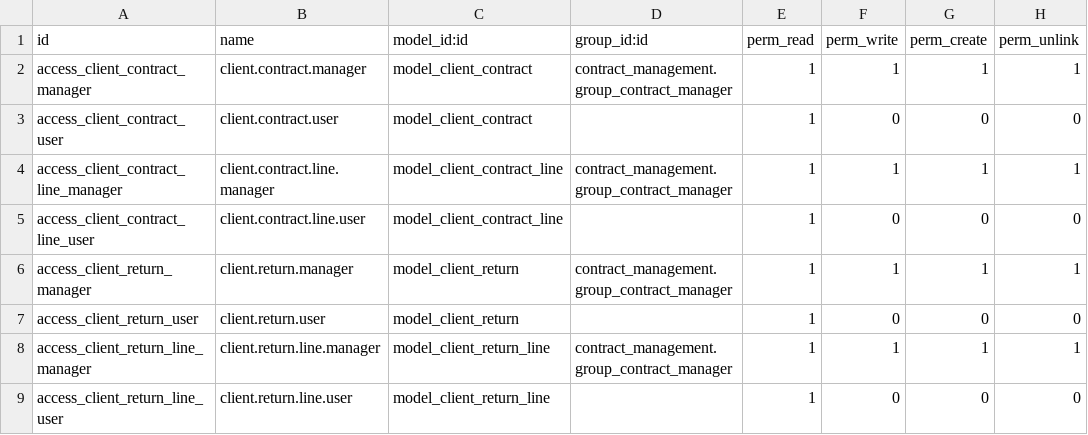
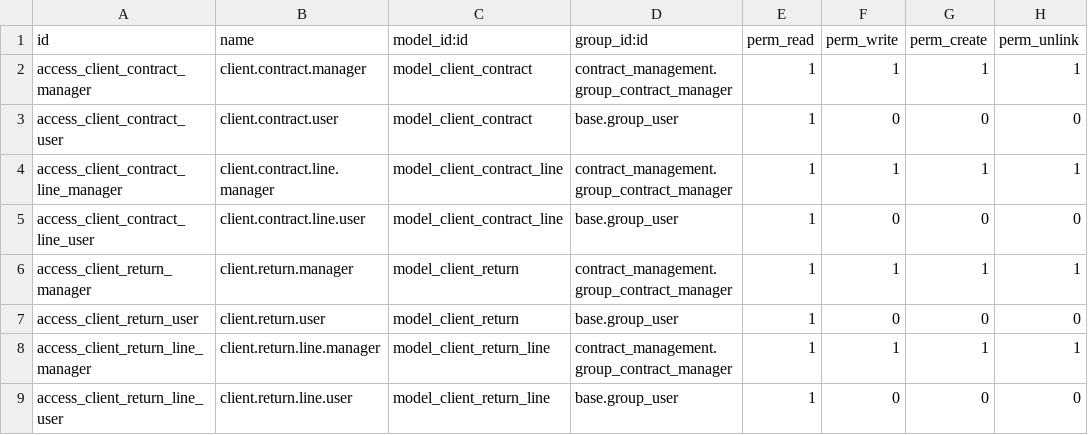
Before and after one commit to dmzjobassisstant/odoo, a CSV file: addons/contract_management/security/ir.model.access.csv, drawn as a sheet.

```diff
--- a/addons/contract_management/security/ir.model.access.csv
+++ b/addons/contract_management/security/ir.model.access.csv
@@ -2,8 +2,8 @@ id,name,model_id:id,group_id:id,perm_read,perm_write,perm_create,perm_unlink
 access_client_contract_manager,client.contract.manager,model_client_contract,contract_management.group_contract_manager,1,1,1,1
-access_client_contract_user,client.contract.user,model_client_contract,,1,0,0,0
+access_client_contract_user,client.contract.user,model_client_contract,base.group_user,1,0,0,0
 access_client_contract_line_manager,client.contract.line.manager,model_client_contract_line,contract_management.group_contract_manager,1,1,1,1
-access_client_contract_line_user,client.contract.line.user,model_client_contract_line,,1,0,0,0
+access_client_contract_line_user,client.contract.line.user,model_client_contract_line,base.group_user,1,0,0,0
 access_client_return_manager,client.return.manager,model_client_return,contract_management.group_contract_manager,1,1,1,1
-access_client_return_user,client.return.user,model_client_return,,1,0,0,0
+access_client_return_user,client.return.user,model_client_return,base.group_user,1,0,0,0
 access_client_return_line_manager,client.return.line.manager,model_client_return_line,contract_management.group_contract_manager,1,1,1,1
-access_client_return_line_user,client.return.line.user,model_client_return_line,,1,0,0,0
+access_client_return_line_user,client.return.line.user,model_client_return_line,base.group_user,1,0,0,0
```
Also changed, not shown: addons/document_templates/security/ir.model.access.csv, addons/employee_training/security/ir.model.access.csv, 36 other files.
